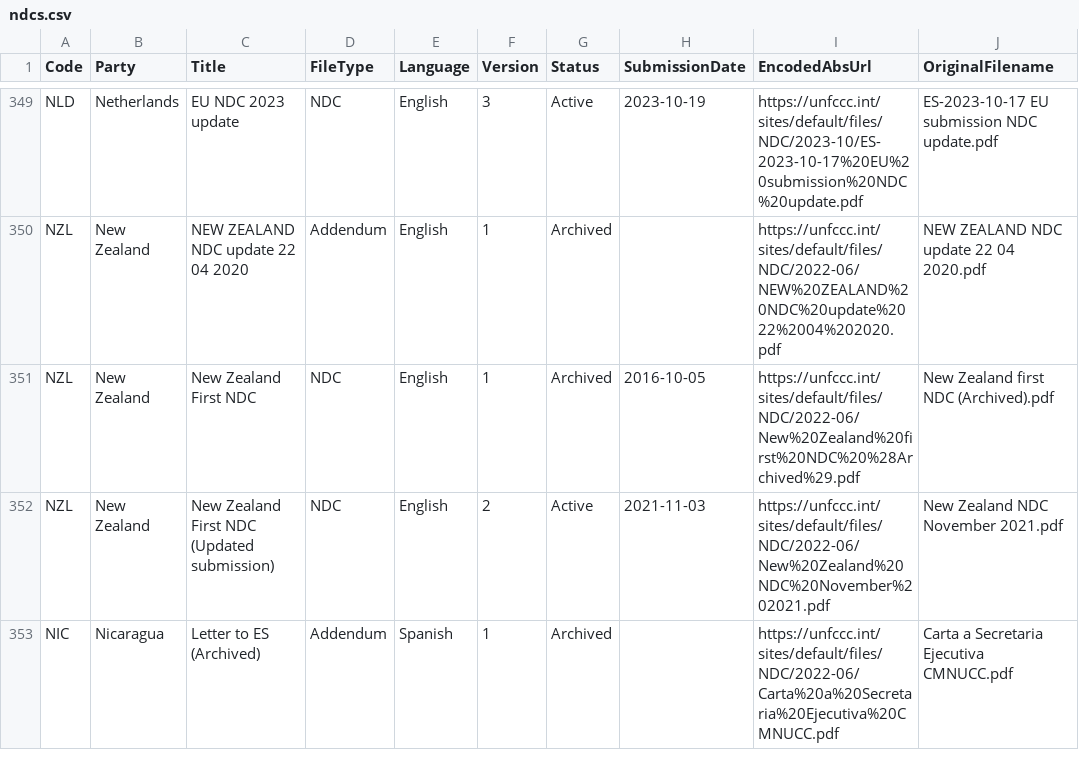
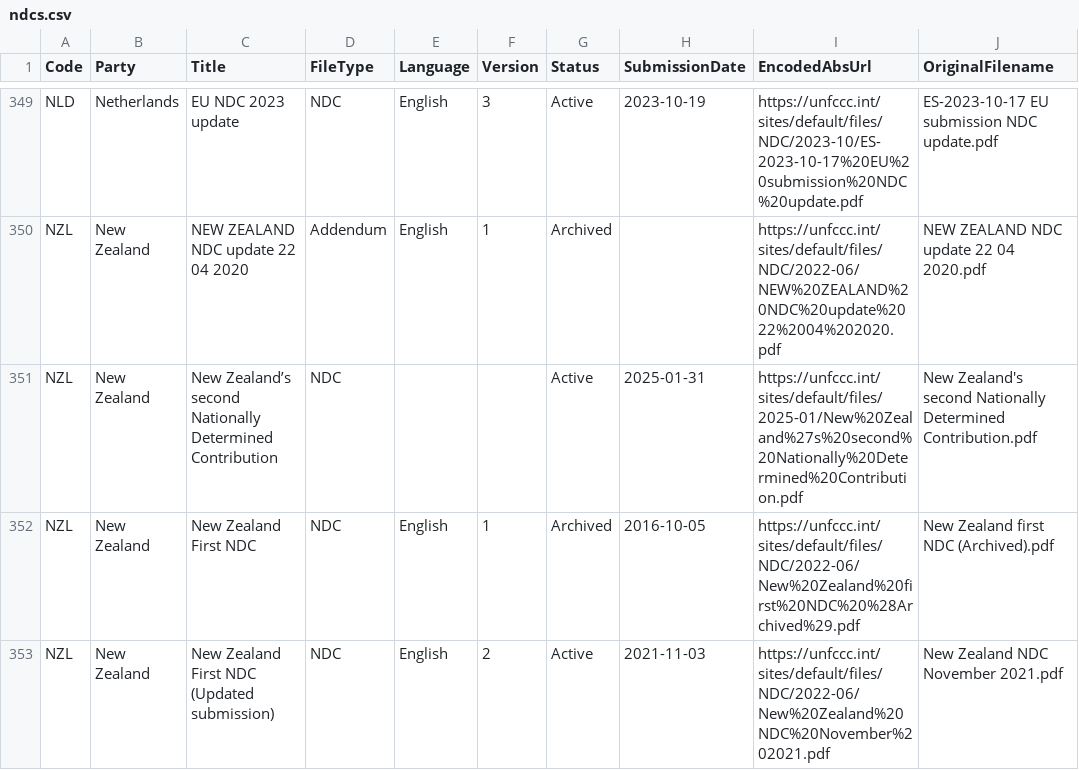
Before and after one commit to openclimatedata/ndcs, a CSV file: data/ndcs.csv, drawn as a sheet; only a part is shown, gaps mark what is left out; the shorter side is filled out with more unchanged rows; the diff names each change by its address in the sheet, - before the commit and + after, or states it on an @@ line.

Commit message:
Add 2nd New Zealand NDC

```diff
--- a/data/ndcs.csv
+++ b/data/ndcs.csv
+row 351: NZL | New Zealand | New Zealand’s second Nationally Determined Contribution | NDC |  |  | Active | 2025-01-31 | https://unfccc.int/sites/default/files/2025-01/New%20Zealand%27s%20second%20Nationally%20Determined%20Contribution.pdf | New Zealand's second Nationally Determined Contribution.pdf
```
Also changed, not shown: 1 other file.
